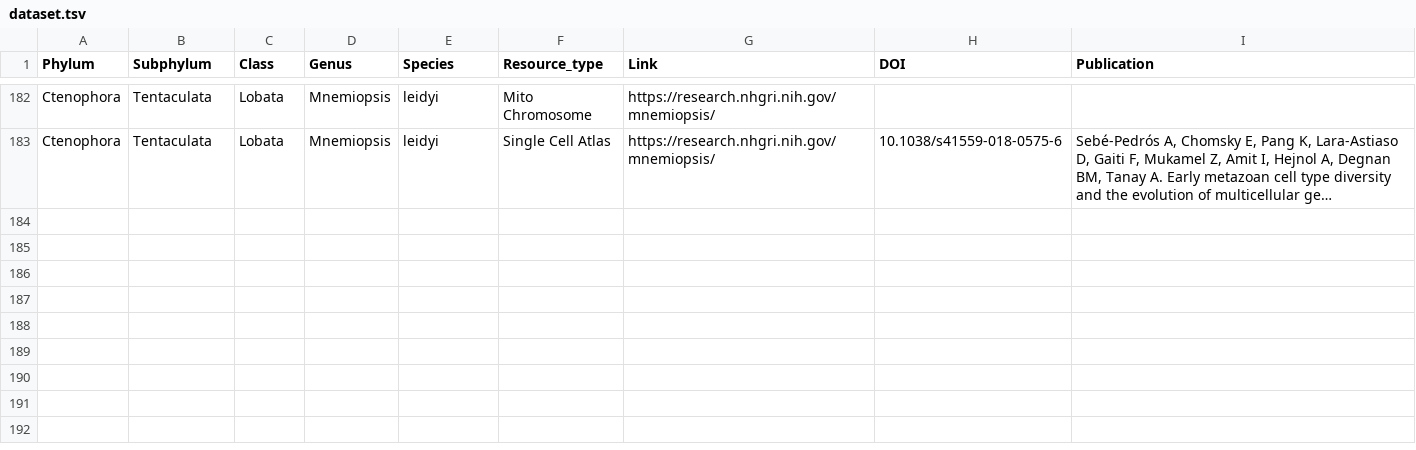
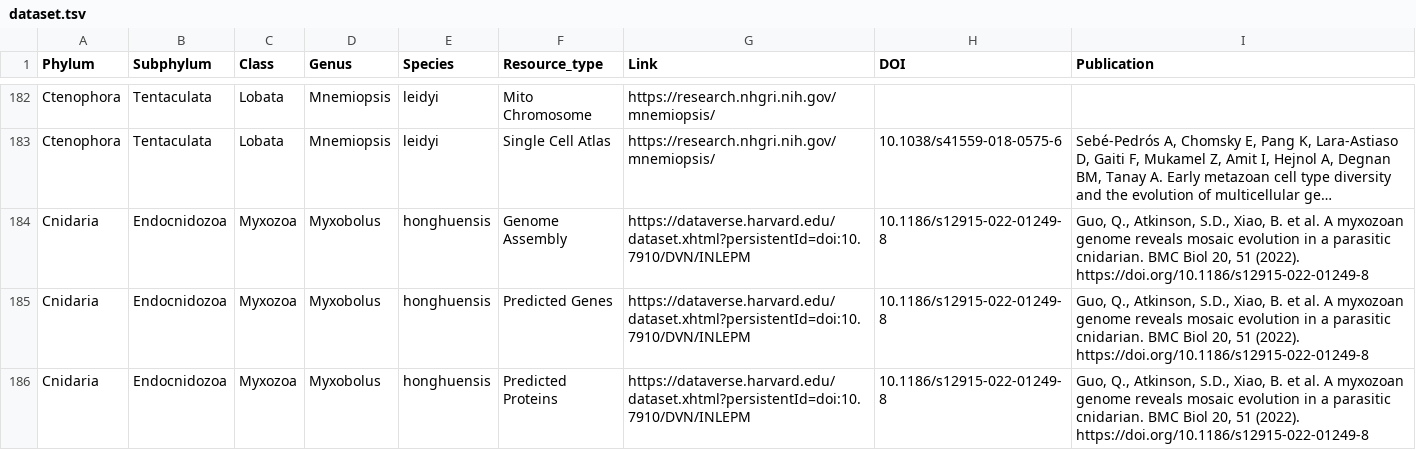
Before and after one commit to XylotrupesGideon/Cnidarian-Sequence-resources, a TSV file: dataset.tsv, drawn as a sheet; only a part is shown, gaps mark what is left out; long unchanged cells end in …; the diff names each change by its address in the sheet, - before the commit and + after, or states it on an @@ line.

```diff
--- a/dataset.tsv
+++ b/dataset.tsv
+row 184: Cnidaria | Endocnidozoa | Myxozoa | Myxobolus | honghuensis | Genome Assembly | https://dataverse.harvard.edu/dataset.xhtml?persistentId=doi:10.7910/DVN/INLEPM | 10.1186/s12915-022-01249-8 | Guo, Q., Atkinson, S.D., Xiao, B. et al. A myxozoan genome reveals mosaic evolution in a parasitic cnidarian. BMC Biol 20, 51 (2022). https://doi.org/10.1186/s12915-022-01249-8
+row 185: Cnidaria | Endocnidozoa | Myxozoa | Myxobolus | honghuensis | Predicted Genes | https://dataverse.harvard.edu/dataset.xhtml?persistentId=doi:10.7910/DVN/INLEPM | 10.1186/s12915-022-01249-8 | Guo, Q., Atkinson, S.D., Xiao, B. et al. A myxozoan genome reveals mosaic evolution in a parasitic cnidarian. BMC Biol 20, 51 (2022). https://doi.org/10.1186/s12915-022-01249-8
+row 186: Cnidaria | Endocnidozoa | Myxozoa | Myxobolus | honghuensis | Predicted Proteins | https://dataverse.harvard.edu/dataset.xhtml?persistentId=doi:10.7910/DVN/INLEPM | 10.1186/s12915-022-01249-8 | Guo, Q., Atkinson, S.D., Xiao, B. et al. A myxozoan genome reveals mosaic evolution in a parasitic cnidarian. BMC Biol 20, 51 (2022). https://doi.org/10.1186/s12915-022-01249-8
```
Also changed, not shown: 1 other file.
